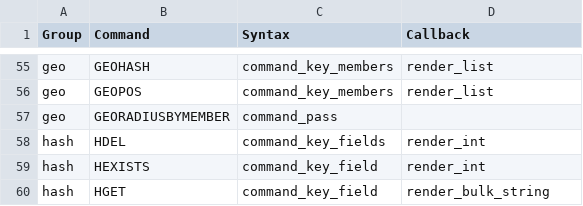
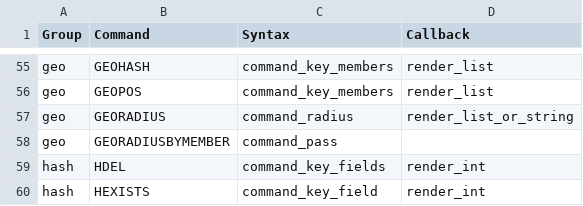
Before and after one commit to laixintao/iredis, a CSV file: iredis/data/command_syntax.csv, drawn as a sheet; only a part is shown, gaps mark what is left out; the shorter side is filled out with more unchanged rows; the diff names each change by its address in the sheet, - before the commit and + after, or states it on an @@ line.

Commit message:
Revert "georadius command"
This reverts commit 0d0474d81f557e3ffb7e96c3d0b6ab213454aac6.

```diff
--- a/iredis/data/command_syntax.csv
+++ b/iredis/data/command_syntax.csv
+row 57: geo | GEORADIUS | command_radius | render_list_or_string
```
Also changed, not shown: 1 other file.
